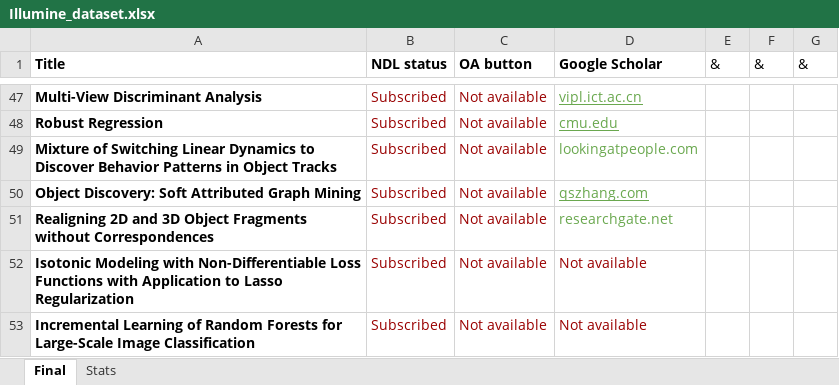
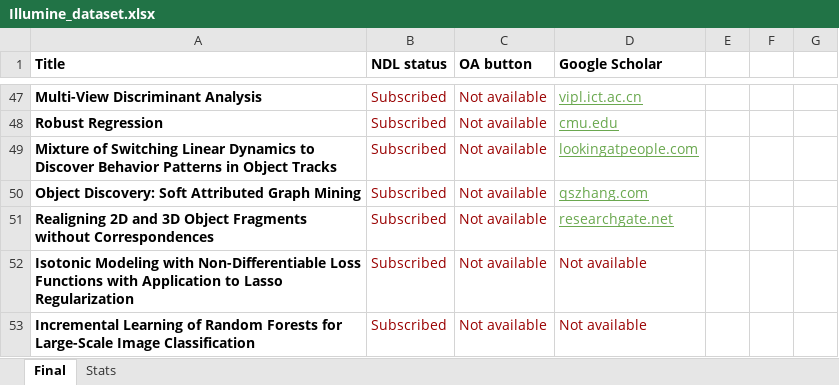
Before and after one commit to soumyaxyz/illumine, an Excel workbook: Illumine_dataset.xlsx, sheet Final, drawn as a sheet; only a part is shown, gaps mark what is left out; values as stored, in another font and other column widths than the file's, no borders; charts and pictures not drawn; the diff covers the shown part only; the diff names each change by its address in the sheet, - before the commit and + after, or states it on an @@ line.

```diff
--- a/Illumine_dataset.xlsx (sheet Final)
+++ b/Illumine_dataset.xlsx (sheet Final)
-E1: &
+E1: (empty)
-F1: &
+F1: (empty)
-G1: &
+G1: (empty)
-D49 underline: off
+D49 underline: on
-D51 underline: off
+D51 underline: on
```
Also changed, not shown: 2 edited cells and cell formats elsewhere in this sheet, formulas that keep their value, 1 other file.
